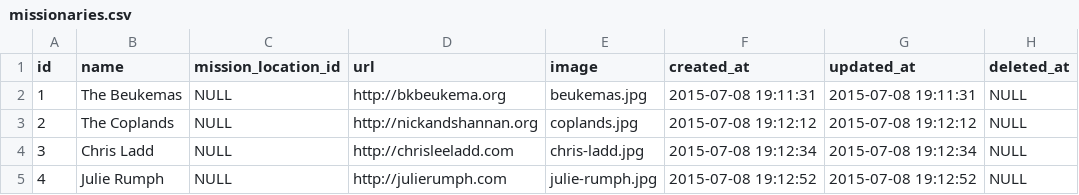
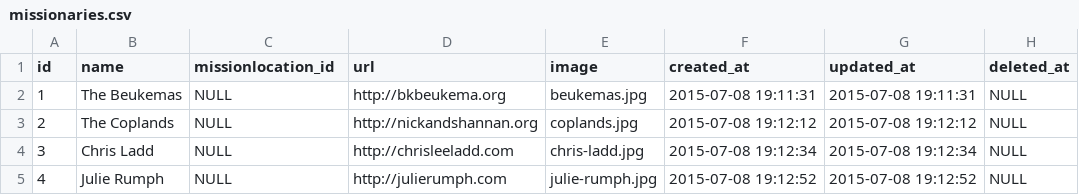
Before and after one commit to faithpromise/faithpromise.org, a CSV file: database/seeds/csv/missionaries.csv, drawn as a sheet.

```diff
--- a/database/seeds/csv/missionaries.csv
+++ b/database/seeds/csv/missionaries.csv
@@ -1,2 +1,2 @@
-"id","name","mission_location_id","url","image","created_at","updated_at","deleted_at"
+"id","name","missionlocation_id","url","image","created_at","updated_at","deleted_at"
 1,"The Beukemas",NULL,"http://bkbeukema.org","beukemas.jpg","2015-07-08 19:11:31","2015-07-08 19:11:31",NULL
```
Also changed, not shown: database/seeds/csv/mission_trips.csv, 1 other file.
